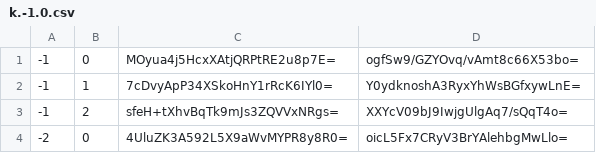
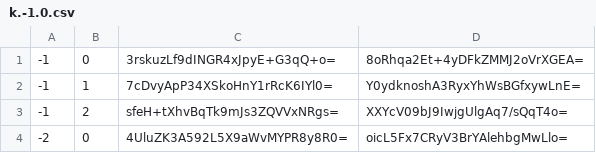
Before and after one commit to Sneezry/mcmapweb, a CSV file: tiles/zoom.-1/metadata/k.-1.0.csv, drawn as a sheet.

```diff
--- a/tiles/zoom.-1/metadata/k.-1.0.csv
+++ b/tiles/zoom.-1/metadata/k.-1.0.csv
@@ -1,2 +1,2 @@
--1,0,MOyua4j5HcxXAtjQRPtRE2u8p7E=,ogfSw9/GZYOvq/vAmt8c66X53bo=
+-1,0,3rskuzLf9dINGR4xJpyE+G3qQ+o=,8oRhqa2Et+4yDFkZMMJ2oVrXGEA=
 -1,1,7cDvyApP34XSkoHnY1rRcK6IYl0=,Y0ydknoshA3RyxYhWsBGfxywLnE=
```
Also changed, not shown: tiles/zoom.0/metadata/k.-1.-1.csv, tiles/zoom.0/metadata/k.-1.0.csv, 24 other files.
